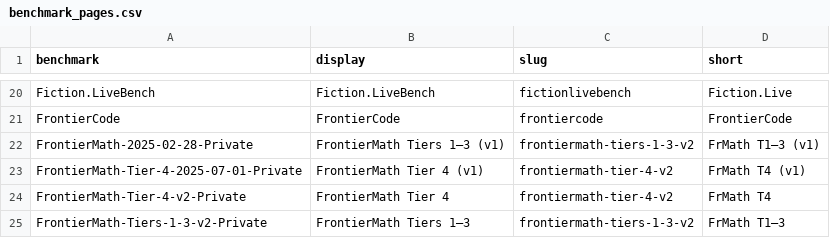
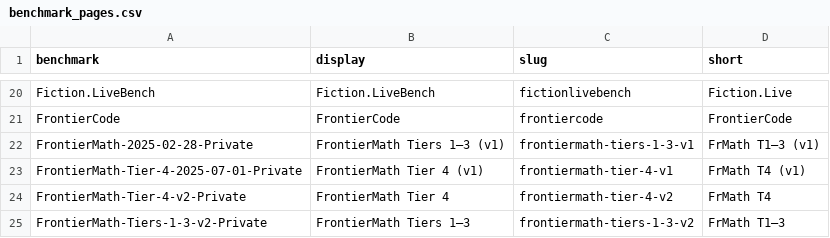
Before and after one commit to hugetim/hugetim.github.io, a CSV file: posts/eci-models/benchmark_pages.csv, drawn as a sheet; only a part is shown, gaps mark what is left out.

```diff
--- a/posts/eci-models/benchmark_pages.csv
+++ b/posts/eci-models/benchmark_pages.csv
@@ -21,4 +21,4 @@ Fiction.LiveBench,Fiction.LiveBench,fictionlivebench,Fiction.Live
 FrontierCode,FrontierCode,frontiercode,FrontierCode
-FrontierMath-2025-02-28-Private,FrontierMath Tiers 1–3 (v1),frontiermath-tiers-1-3-v2,FrMath T1–3 (v1)
-FrontierMath-Tier-4-2025-07-01-Private,FrontierMath Tier 4 (v1),frontiermath-tier-4-v2,FrMath T4 (v1)
+FrontierMath-2025-02-28-Private,FrontierMath Tiers 1–3 (v1),frontiermath-tiers-1-3-v1,FrMath T1–3 (v1)
+FrontierMath-Tier-4-2025-07-01-Private,FrontierMath Tier 4 (v1),frontiermath-tier-4-v1,FrMath T4 (v1)
 FrontierMath-Tier-4-v2-Private,FrontierMath Tier 4,frontiermath-tier-4-v2,FrMath T4
```
Also changed, not shown: 2 other files.
